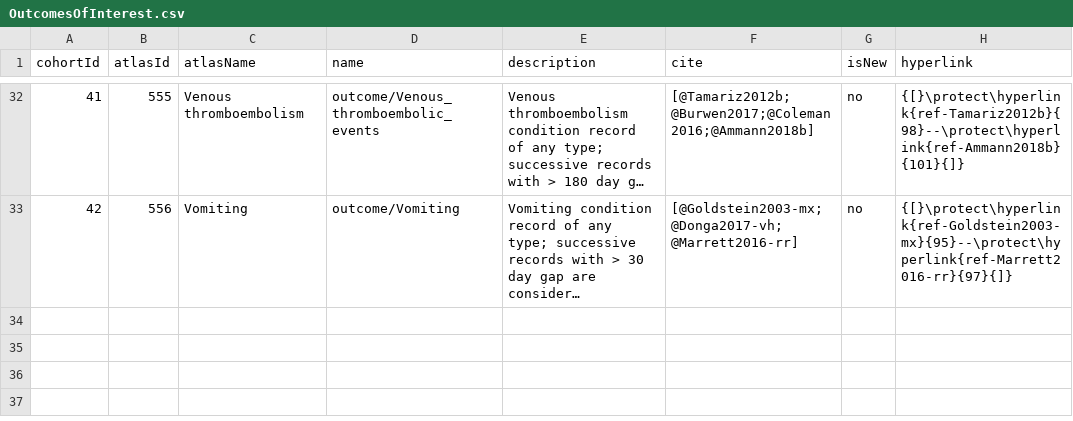
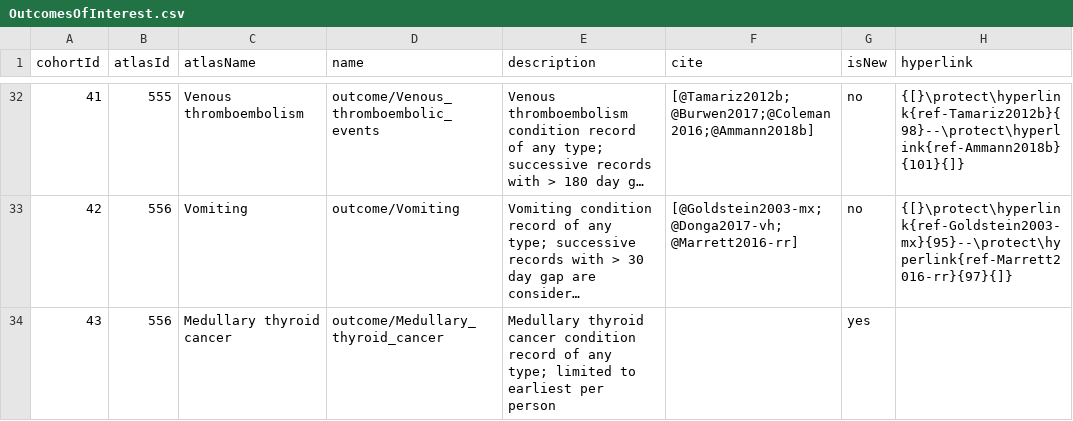
Before and after one commit to ohdsi-studies/LegendT2dm, a CSV file: inst/settings/OutcomesOfInterest.csv, drawn as a sheet; only a part is shown, gaps mark what is left out; long unchanged cells end in …; the diff names each change by its address in the sheet, - before the commit and + after, or states it on an @@ line.

Commit message:
add preliminary medullary thyroid cancer outcome

```diff
--- a/inst/settings/OutcomesOfInterest.csv
+++ b/inst/settings/OutcomesOfInterest.csv
+row 34: 43 | 556 | Medullary thyroid cancer | outcome/Medullary_thyroid_cancer | Medullary thyroid cancer condition record of any type; limited to earliest per person |  | yes
```
Also changed, not shown: 3 other files.
